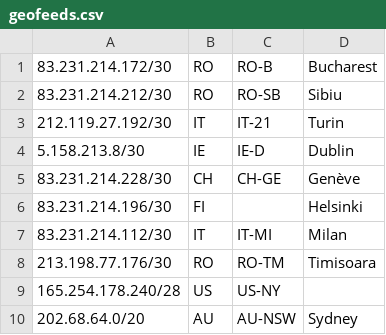
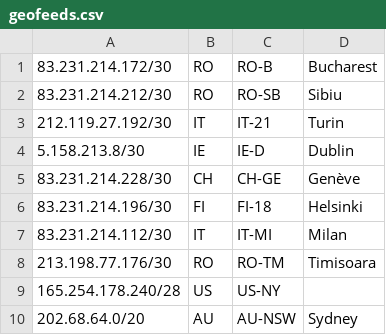
Before and after one commit to nttgin/geofeeds, a CSV file: geofeeds.csv, drawn as a sheet; only a part is shown.

Commit message:
Update geofeeds.csv

```diff
--- a/geofeeds.csv
+++ b/geofeeds.csv
@@ -5,3 +5,3 @@
 83.231.214.228/30,CH,CH-GE,Genève,
-83.231.214.196/30,FI,,Helsinki,
+83.231.214.196/30,FI,FI-18,Helsinki,
 83.231.214.112/30,IT,IT-MI,Milan,
```
